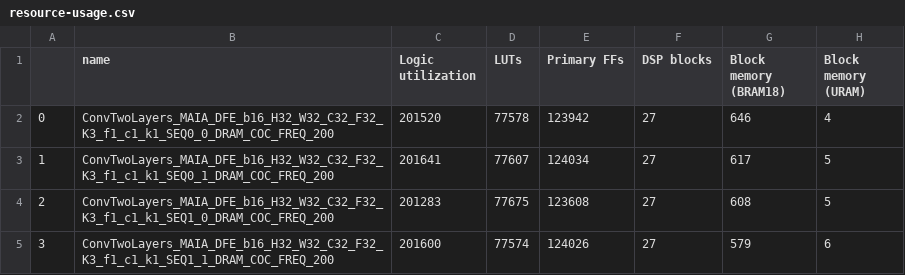
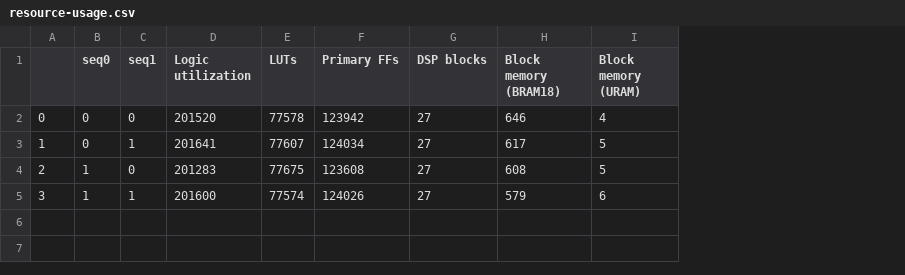
Before and after one commit to kumasento/deacon, a CSV file: evaluation/build/conv_two_layers/resource-usage.csv, drawn as a sheet; removed rows and columns are numbered as before the commit, all else as after; the diff names each change by its address in the sheet, - before the commit and + after, or states it on an @@ line.

```diff
--- a/evaluation/build/conv_two_layers/resource-usage.csv
+++ b/evaluation/build/conv_two_layers/resource-usage.csv
-column B (name), rows 2-5: ConvTwoLayers_MAIA_DFE_b16_H32_W32_C32_F32_K3_f1_c1_k1_SEQ0_0_DRAM_COC_FREQ_200 | ConvTwoLayers_MAIA_DFE_b16_H32_W32_C32_F32_K3_f1_c1_k1_SEQ0_1_DRAM_COC_FREQ_200 | ConvTwoLayers_MAIA_DFE_b16_H32_W32_C32_F32_K3_f1_c1_k1_SEQ1_0_DRAM_COC_FREQ_200 | ConvTwoLayers_MAIA_DFE_b16_H32_W32_C32_F32_K3_f1_c1_k1_SEQ1_1_DRAM_COC_FREQ_200
+column B (seq0), rows 2-5: 0 | 0 | 1 | 1
+column C (seq1), rows 2-5: 0 | 1 | 0 | 1
```
Also changed, not shown: 12 other files.
